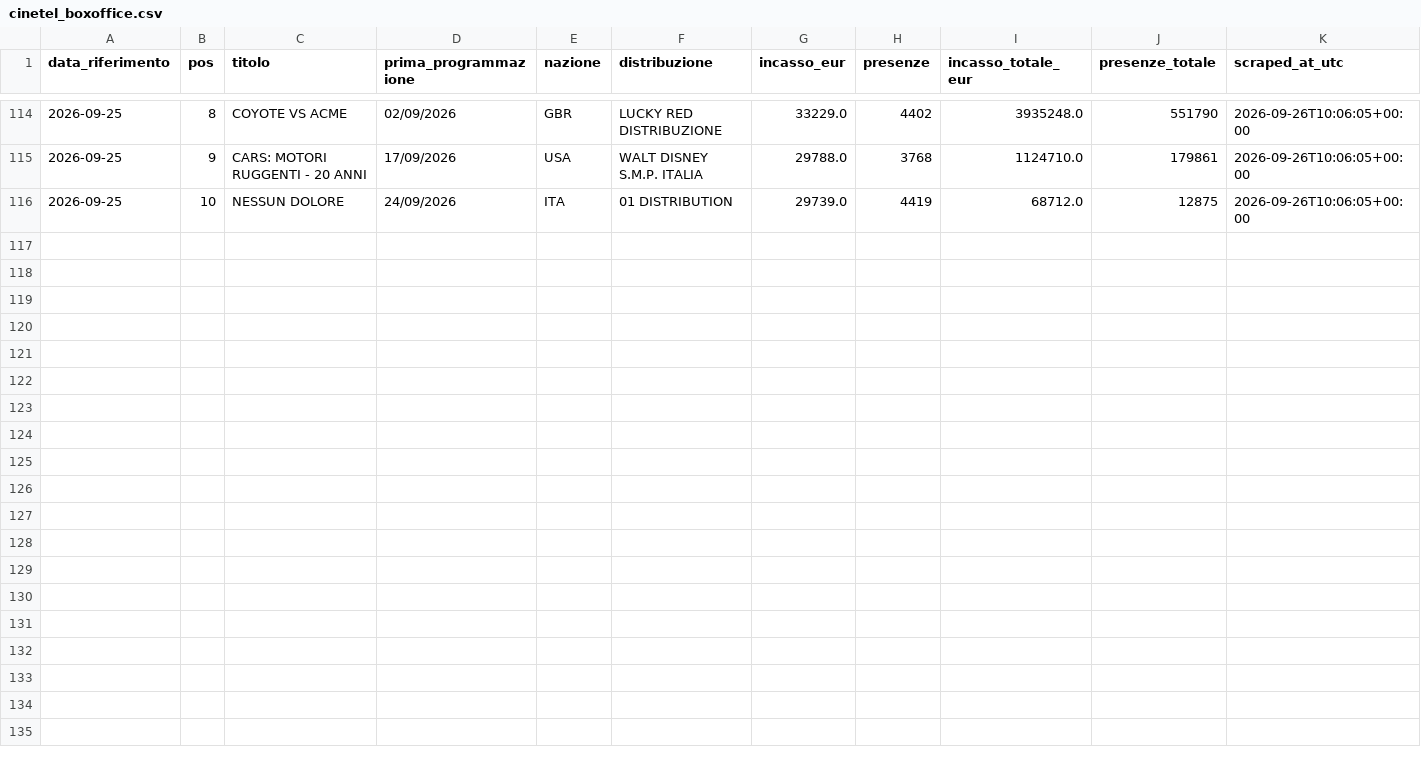
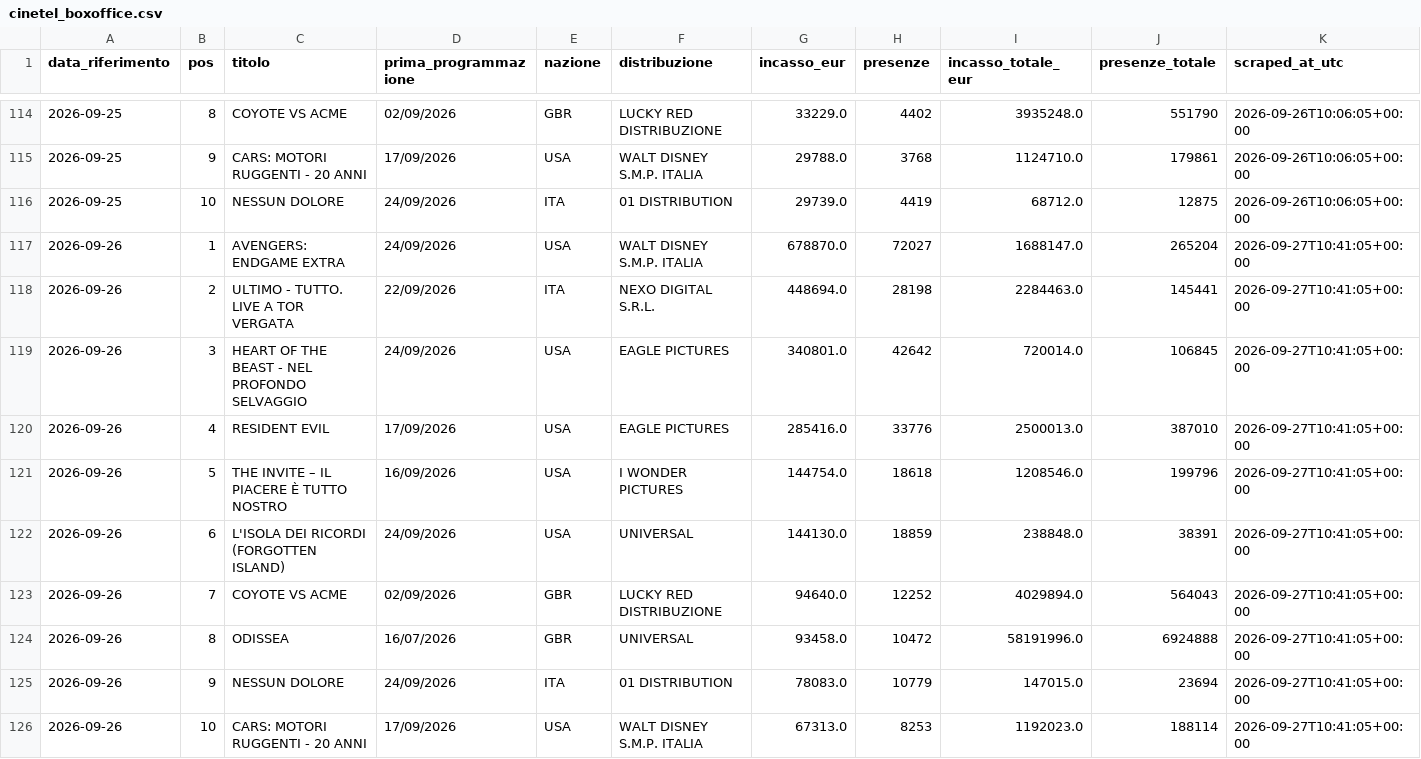
Before and after one commit to gniola/Cinetel-Scraper, a CSV file: data/cinetel_boxoffice.csv, drawn as a sheet; only a part is shown, gaps mark what is left out.

```diff
--- a/data/cinetel_boxoffice.csv
+++ b/data/cinetel_boxoffice.csv
@@ -116 +116,11 @@ data_riferimento,pos,titolo,prima_programmazione,nazione,distribuzione,incasso_e
 2026-09-25,10,NESSUN DOLORE,24/09/2026,ITA,01 DISTRIBUTION,29739.0,4419,68712.0,12875,2026-09-26T10:06:05+00:00
+2026-09-26,1,AVENGERS: ENDGAME EXTRA,24/09/2026,USA,WALT DISNEY S.M.P. ITALIA,678870.0,72027,1688147.0,265204,2026-09-27T10:41:05+00:00
+2026-09-26,2,ULTIMO - TUTTO. LIVE A TOR VERGATA,22/09/2026,ITA,NEXO DIGITAL S.R.L.,448694.0,28198,2284463.0,145441,2026-09-27T10:41:05+00:00
+2026-09-26,3,HEART OF THE BEAST - NEL PROFONDO SELVAGGIO,24/09/2026,USA,EAGLE PICTURES,340801.0,42642,720014.0,106845,2026-09-27T10:41:05+00:00
+2026-09-26,4,RESIDENT EVIL,17/09/2026,USA,EAGLE PICTURES,285416.0,33776,2500013.0,387010,2026-09-27T10:41:05+00:00
+2026-09-26,5,THE INVITE – IL PIACERE È TUTTO NOSTRO,16/09/2026,USA,I WONDER PICTURES,144754.0,18618,1208546.0,199796,2026-09-27T10:41:05+00:00
+2026-09-26,6,L'ISOLA DEI RICORDI (FORGOTTEN ISLAND),24/09/2026,USA,UNIVERSAL,144130.0,18859,238848.0,38391,2026-09-27T10:41:05+00:00
+2026-09-26,7,COYOTE VS ACME,02/09/2026,GBR,LUCKY RED DISTRIBUZIONE,94640.0,12252,4029894.0,564043,2026-09-27T10:41:05+00:00
+2026-09-26,8,ODISSEA,16/07/2026,GBR,UNIVERSAL,93458.0,10472,58191996.0,6924888,2026-09-27T10:41:05+00:00
+2026-09-26,9,NESSUN DOLORE,24/09/2026,ITA,01 DISTRIBUTION,78083.0,10779,147015.0,23694,2026-09-27T10:41:05+00:00
+2026-09-26,10,CARS: MOTORI RUGGENTI - 20 ANNI,17/09/2026,USA,WALT DISNEY S.M.P. ITALIA,67313.0,8253,1192023.0,188114,2026-09-27T10:41:05+00:00
```
Also changed, not shown: 1 other file.
